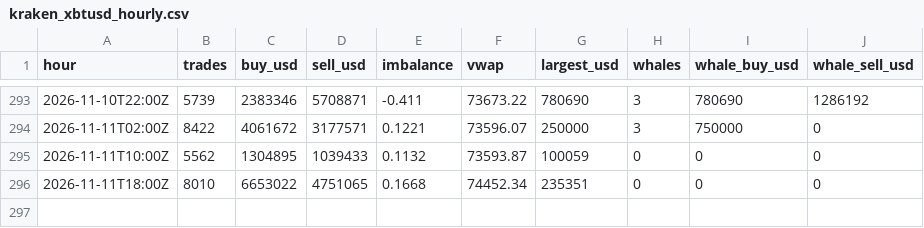
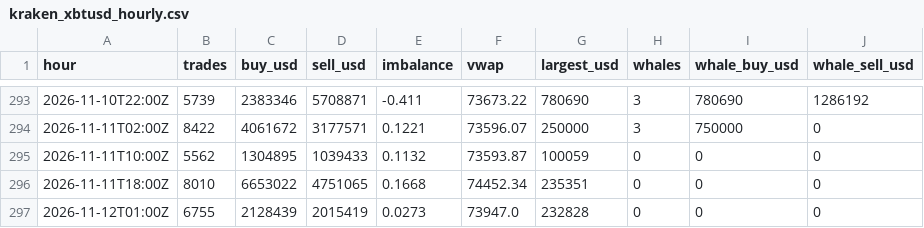
Before and after one commit to juliantorrespr-afk/quant-lab-data, a CSV file: data/flow/kraken_xbtusd_hourly.csv, drawn as a sheet; only a part is shown, gaps mark what is left out.

```diff
--- a/data/flow/kraken_xbtusd_hourly.csv
+++ b/data/flow/kraken_xbtusd_hourly.csv
@@ -296 +296,2 @@ hour,trades,buy_usd,sell_usd,imbalance,vwap,largest_usd,whales,whale_buy_usd,wha
 2026-11-11T18:00Z,8010,6653022,4751065,0.1668,74452.34,235351,0,0,0
+2026-11-12T01:00Z,6755,2128439,2015419,0.0273,73947.0,232828,0,0,0
```
Also changed, not shown: 4 other files.
